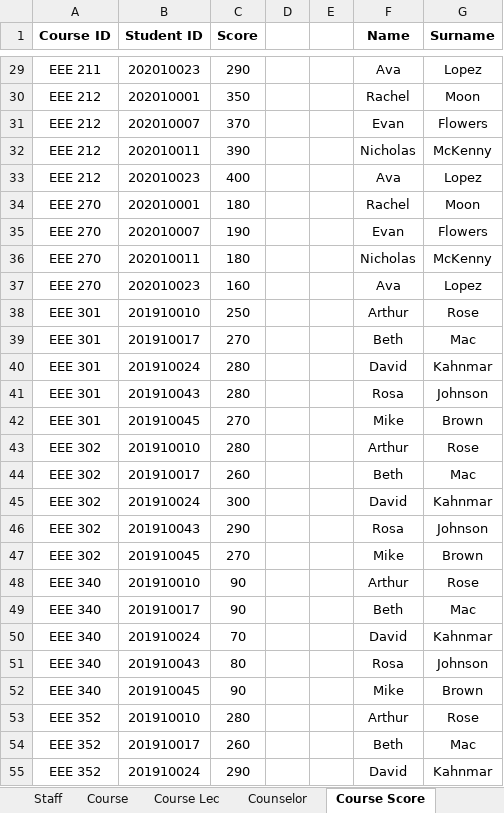
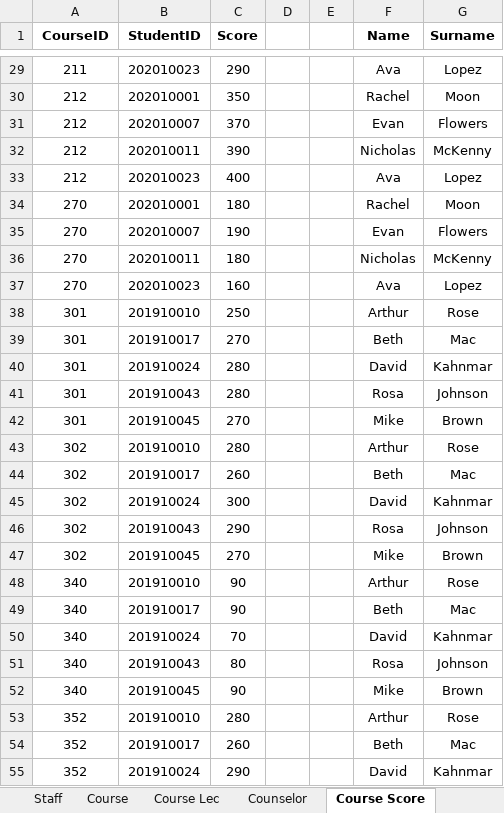
Before and after one commit to Ertugrul-Kurubal/Database-Modelling-And-Design, an Excel workbook: Project/University Project/Excel University.xlsx, sheet Course Score, drawn as a sheet; only a part is shown, gaps mark what is left out; values as stored, in another font and other column widths than the file's, no borders; the diff covers the shown part only; the diff names each change by its address in the sheet, - before the commit and + after, or states it on an @@ line.

Commit message:
CourseScore

```diff
--- a/Project/University Project/Excel University.xlsx (sheet Course Score)
+++ b/Project/University Project/Excel University.xlsx (sheet Course Score)
-A1: Course ID
+A1: CourseID
-B1: Student ID
+B1: StudentID
-A29 (CourseID): EEE 211
+A29 (CourseID): 211
-A30:A33 (CourseID): EEE 212
+A30:A33 (CourseID): 212
-A34:A37 (CourseID): EEE 270
+A34:A37 (CourseID): 270
-A38:A42 (CourseID): EEE 301
+A38:A42 (CourseID): 301
-A43:A47 (CourseID): EEE 302
+A43:A47 (CourseID): 302
-A48:A52 (CourseID): EEE 340
+A48:A52 (CourseID): 340
-A53:A55 (CourseID): EEE 352
+A53:A55 (CourseID): 352
```
Also changed, not shown: 29 edited cells elsewhere in this sheet, sheet Counselor, sheet Course, sheet Register, 1 other file.
